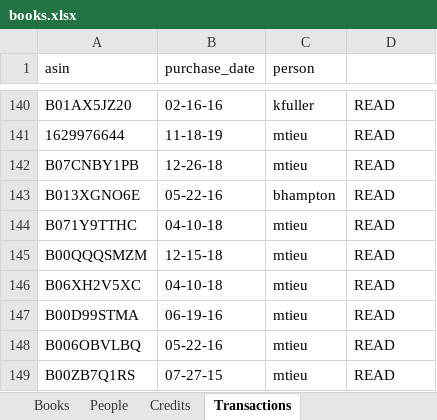
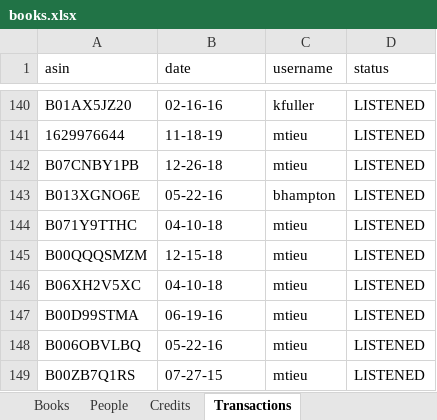
Before and after one commit to teisha/audiobook-manager, an Excel workbook: assets/data/books.xlsx, sheet Transactions, drawn as a sheet; only a part is shown, gaps mark what is left out; values as stored, in another font and other column widths than the file's, no borders; the diff covers the shown part only; the diff names each change by its address in the sheet, - before the commit and + after, or states it on an @@ line.

Commit message:
upload and read xls to s3

```diff
--- a/assets/data/books.xlsx (sheet Transactions)
+++ b/assets/data/books.xlsx (sheet Transactions)
-B1: purchase_date
+B1: date
-C1: person
+C1: username
-D1: (empty)
+D1: status
-D140:D149 (status): READ
+D140:D149 (status): LISTENED
```
Also changed, not shown: 27 edited cells elsewhere in this sheet, 11 other files.
